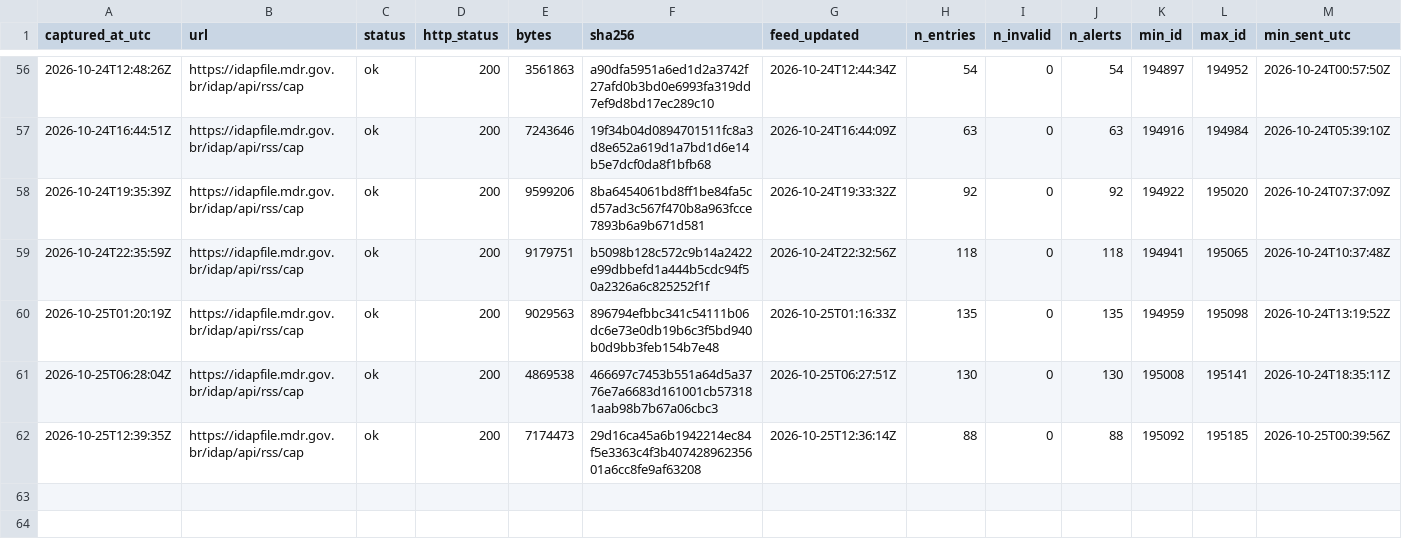
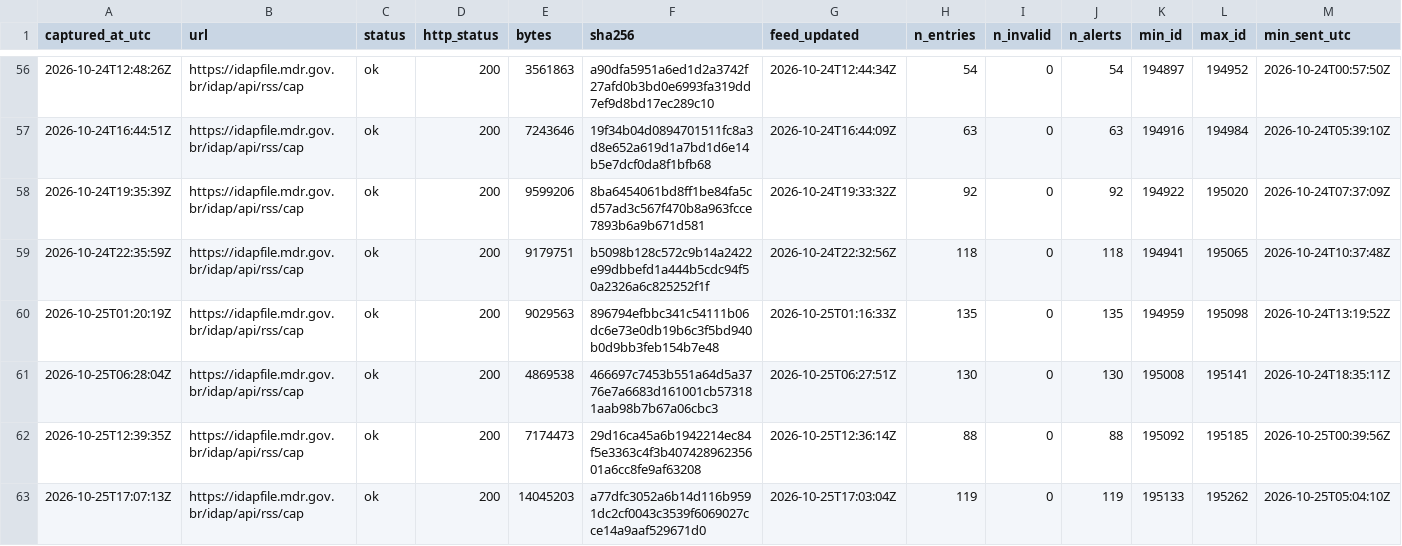
Before and after one commit to alvarocoutinho/crisis-dashboard, a CSV file: data/idap/capturas.csv, drawn as a sheet; only a part is shown, gaps mark what is left out; rows hold the shown columns only; the diff names each change by its address in the sheet, - before the commit and + after, or states it on an @@ line.

```diff
--- a/data/idap/capturas.csv
+++ b/data/idap/capturas.csv
+row 63: 2026-10-25T17:07:13Z | https://idapfile.mdr.gov.br/idap/api/rss/cap | ok | 200 | 14045203 | a77dfc3052a6b14d116b9591dc2cf0043c3539f6069027cce14a9aaf529671d0 | 2026-10-25T17:03:04Z | 119 | 0 | 119 | 195133 | 195262 | 2026-10-25T05:04:10Z
```
Also changed, not shown: data/idap/lacunas.csv, 3 other files.
